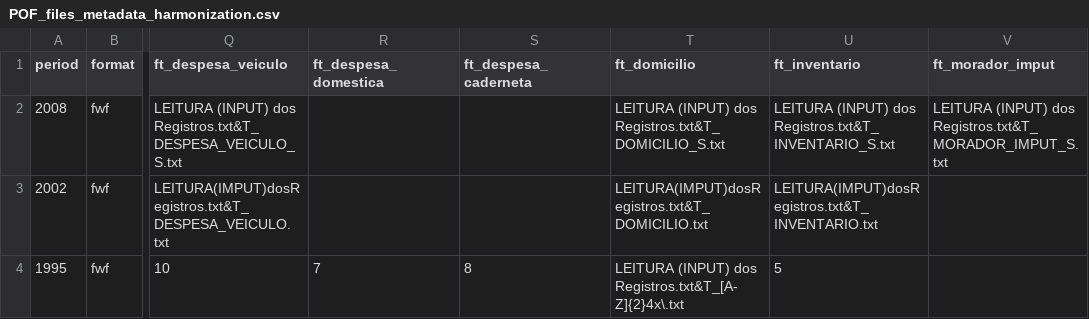
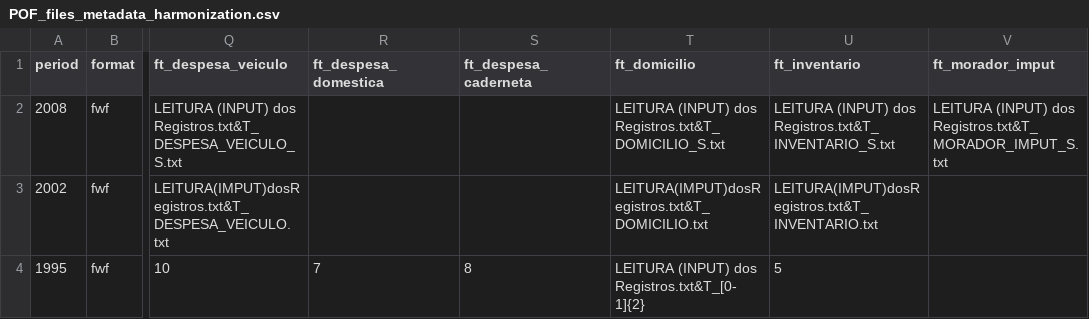
Before and after one commit to lucianomoura90/microdadosBrasil, a CSV file: inst/extdata/POF_files_metadata_harmonization.csv, drawn as a sheet; only a part is shown, gaps mark what is left out; the diff names each change by its address in the sheet, - before the commit and + after, or states it on an @@ line.

```diff
--- a/inst/extdata/POF_files_metadata_harmonization.csv
+++ b/inst/extdata/POF_files_metadata_harmonization.csv
-T4 (ft_domicilio): …(INPUT) dos Registros.txt&T_[A-Z]{2}4x\.txt
+T4 (ft_domicilio): …(INPUT) dos Registros.txt&T_[0-1]{2}
```
